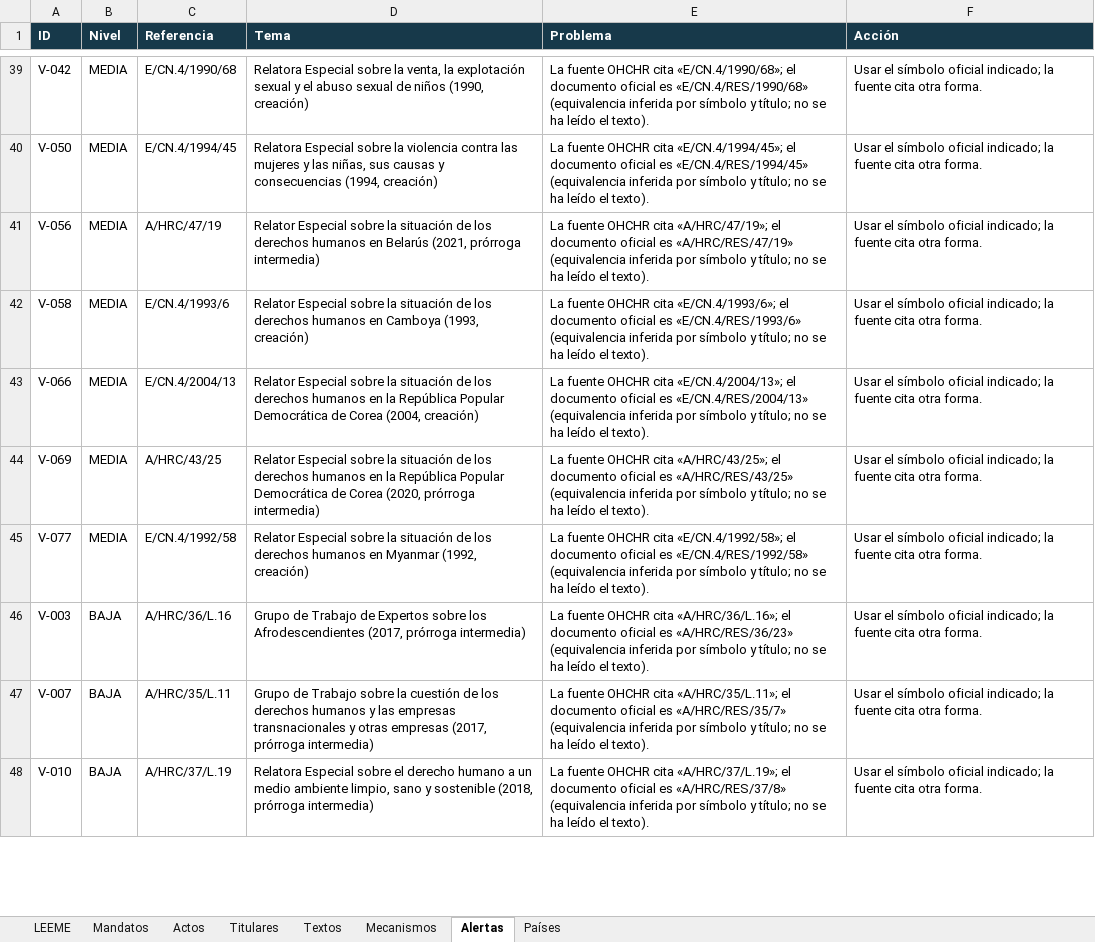
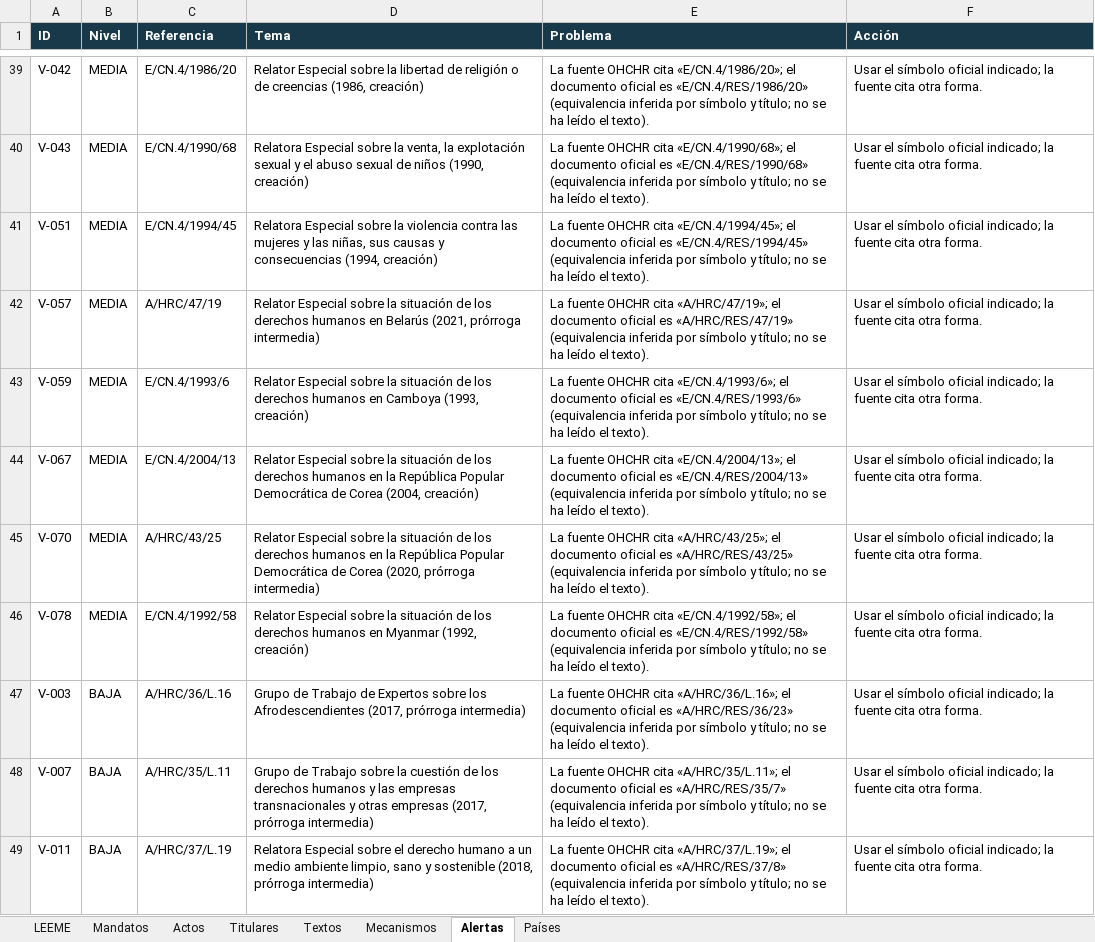
Before and after one commit to sukima-labs/atlasonu, an Excel workbook: data/atlas-onu-catalogo-v07.xlsx, sheet Alertas, drawn as a sheet; only a part is shown, gaps mark what is left out; values as stored, in another font and other column widths than the file's, no borders; addresses are those after the commit; the diff covers the shown part only; the diff names each change by its address in the sheet, - before the commit and + after, or states it on an @@ line.

Commit message:
Actualización automática (mini PC): cambios en los datos oficiales (2026-11-03)

```diff
--- a/data/atlas-onu-catalogo-v07.xlsx (sheet Alertas)
+++ b/data/atlas-onu-catalogo-v07.xlsx (sheet Alertas)
-C39 (Referencia): E/CN.4/1990/68
+C39 (Referencia): E/CN.4/1986/20
-D39 (Tema): Relatora Especial sobre la venta, la explotación sexual y el abuso sexual de niños (1990, creación)
+D39 (Tema): Relator Especial sobre la libertad de religión o de creencias (1986, creación)
-E39 (Problema): …OHCHR cita «E/CN.4/1990/68»; el documento oficial es «E/CN.4/RES/1990/68» (equivalencia inferida…
+E39 (Problema): …OHCHR cita «E/CN.4/1986/20»; el documento oficial es «E/CN.4/RES/1986/20» (equivalencia inferida…
+row 40: V-043 | MEDIA | E/CN.4/1990/68 | Relatora Especial sobre la venta, la explotación sexual y el abuso sexual de niños (1990, creación) | La fuente OHCHR cita «E/CN.4/1990/68»; el documento oficial es «E/CN.4/RES/1990/68» (equivalencia inferida por símbolo y título; no se ha leído el texto). | Usar el símbolo oficial indicado; la fuente cita otra forma.
-A41 (ID): V-050
+A41 (ID): V-051
-A42 (ID): V-056
+A42 (ID): V-057
-A43 (ID): V-058
+A43 (ID): V-059
-A44 (ID): V-066
+A44 (ID): V-067
-A45 (ID): V-069
+A45 (ID): V-070
-A46 (ID): V-077
+A46 (ID): V-078
-A49 (ID): V-010
+A49 (ID): V-011
```
Also changed, not shown: 5 added rows, 5 removed rows and 126 edited cells elsewhere in this sheet, sheet Textos, sheet Actos, sheet Mandatos, 8 other files.
